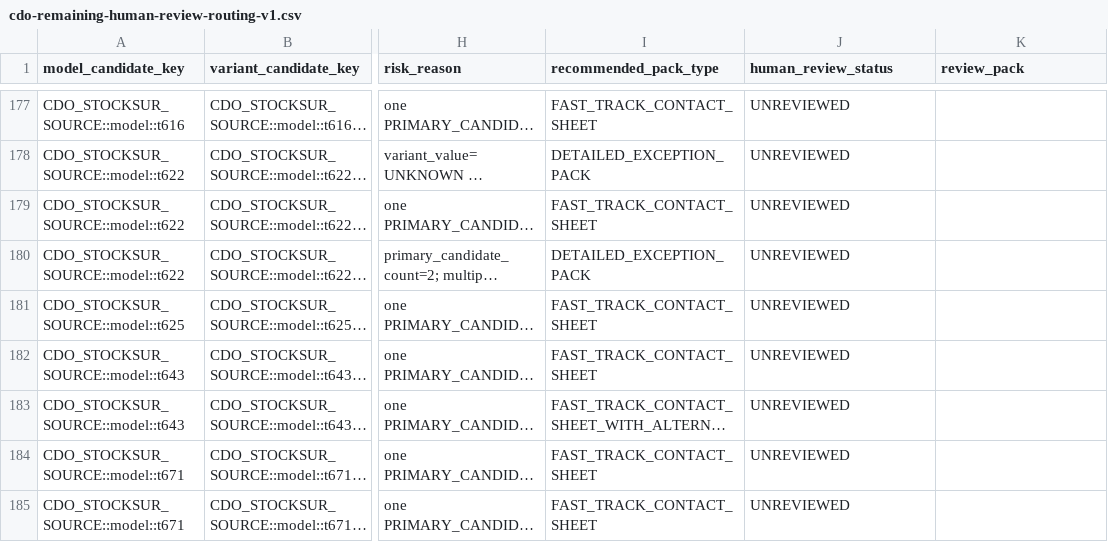
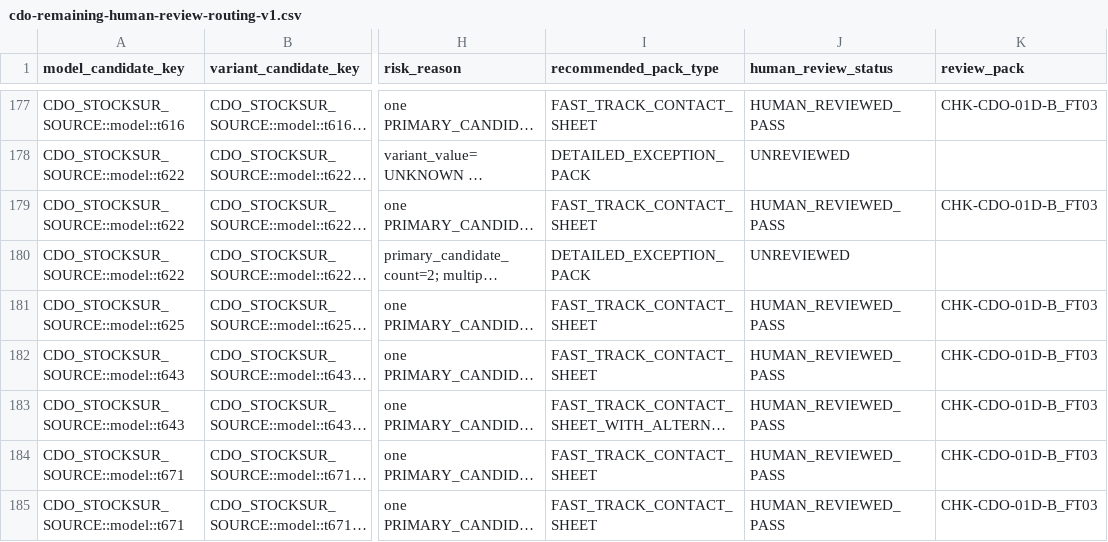
Before and after one commit to mktoken/emotional-promos-hub, a CSV file: docs/catalog-governance/data/cdo-remaining-human-review-routing-v1.csv, drawn as a sheet; only a part is shown, gaps mark what is left out; long unchanged cells end in …; the diff covers the shown part only; the diff names each change by its address in the sheet, - before the commit and + after, or states it on an @@ line.

```diff
--- a/docs/catalog-governance/data/cdo-remaining-human-review-routing-v1.csv
+++ b/docs/catalog-governance/data/cdo-remaining-human-review-routing-v1.csv
-J177 (human_review_status): UNREVIEWED
+J177 (human_review_status): HUMAN_REVIEWED_PASS
-K177 (review_pack): (empty)
+K177 (review_pack): CHK-CDO-01D-B_FT03
-J179 (human_review_status): UNREVIEWED
+J179 (human_review_status): HUMAN_REVIEWED_PASS
-K179 (review_pack): (empty)
+K179 (review_pack): CHK-CDO-01D-B_FT03
-J181:J185 (human_review_status): UNREVIEWED
+J181:J185 (human_review_status): HUMAN_REVIEWED_PASS
-K181:K185 (review_pack): (empty)
+K181:K185 (review_pack): CHK-CDO-01D-B_FT03
```
Also changed, not shown: 89 edited cells elsewhere in this file, docs/catalog-governance/data/cdo-master-candidate-summary-v1.csv, docs/catalog-governance/data/cdo-visual-master-review-queue-v1.csv, 5 other files.
